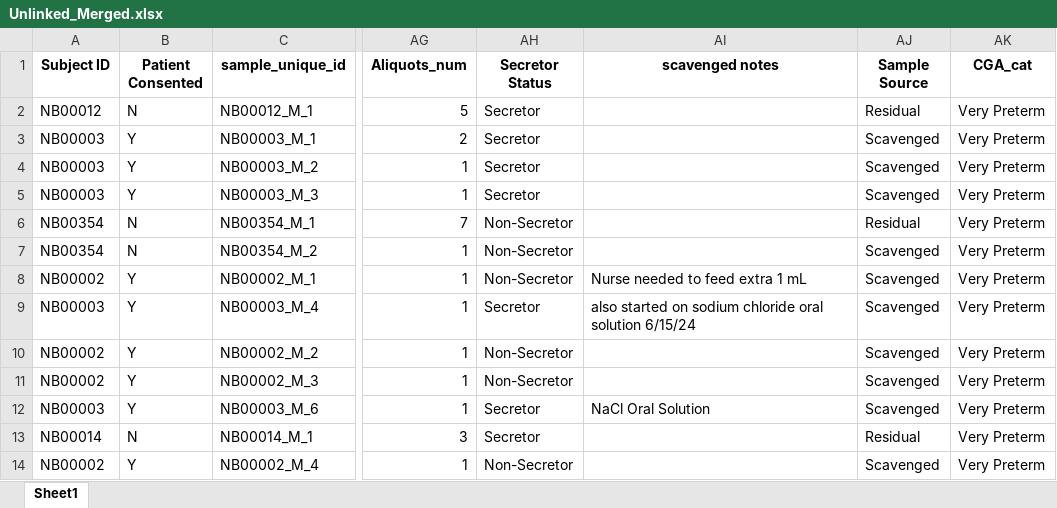
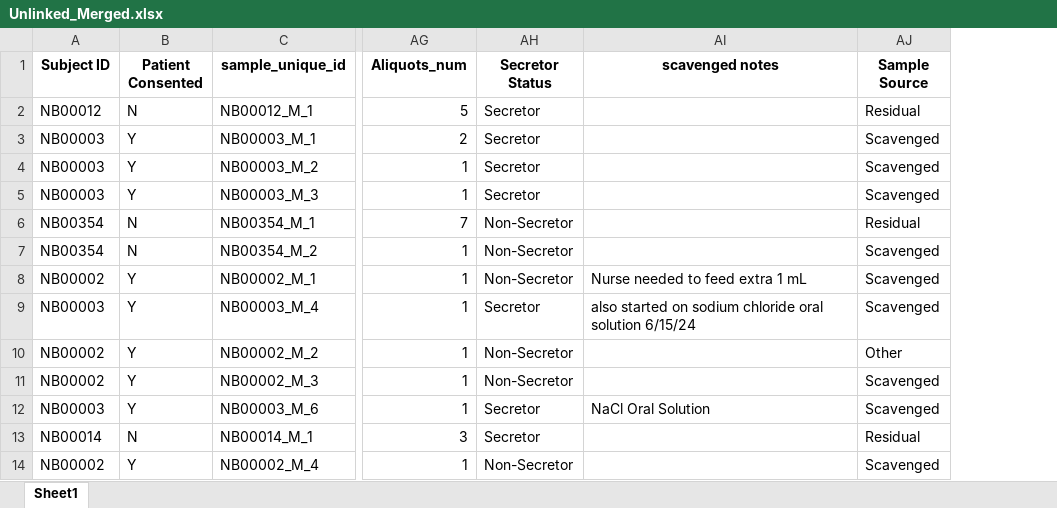
Before and after one commit to spann-pediatrics/NeoBank, an Excel workbook: Unlinked_Merged.xlsx, sheet Sheet1, drawn as a sheet; only a part is shown, gaps mark what is left out; values as stored, in another font and other column widths than the file's, no borders; the diff names each change by its address in the sheet, - before the commit and + after, or states it on an @@ line.

```diff
--- a/Unlinked_Merged.xlsx (sheet Sheet1)
+++ b/Unlinked_Merged.xlsx (sheet Sheet1)
-column AK (CGA_cat), rows 2-14: all Very Preterm
-AJ10 (Sample Source): Scavenged
+AJ10 (Sample Source): Other
```
Also changed, not shown: 3 other files.
